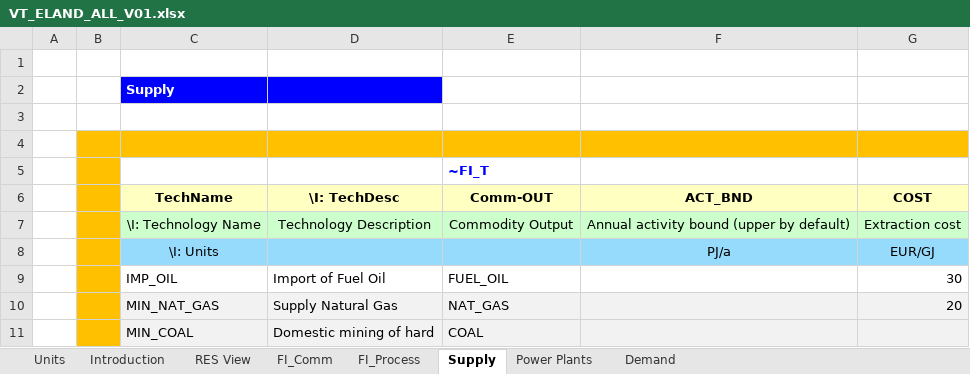
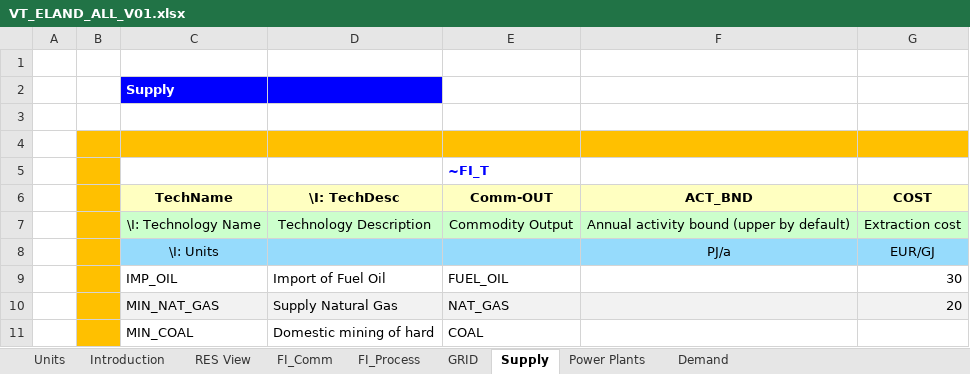
Before and after one commit to JuliaLewicka36/Magazyn, an Excel workbook: VT_ELAND_ALL_V01.xlsx, sheet Supply, drawn as a sheet; values as stored, in another font and other column widths than the file's, no borders; the diff names each change by its address in the sheet, - before the commit and + after, or states it on an @@ line.

```diff
--- a/VT_ELAND_ALL_V01.xlsx (sheet Supply)
+++ b/VT_ELAND_ALL_V01.xlsx (sheet Supply)
+sheet tab: GRID
-C11:G11 fill: #F2F2F2
+C11:G11 fill: none
```
Also changed, not shown: sheet FI_Process, sheet Demand, sheet FI_Comm.
